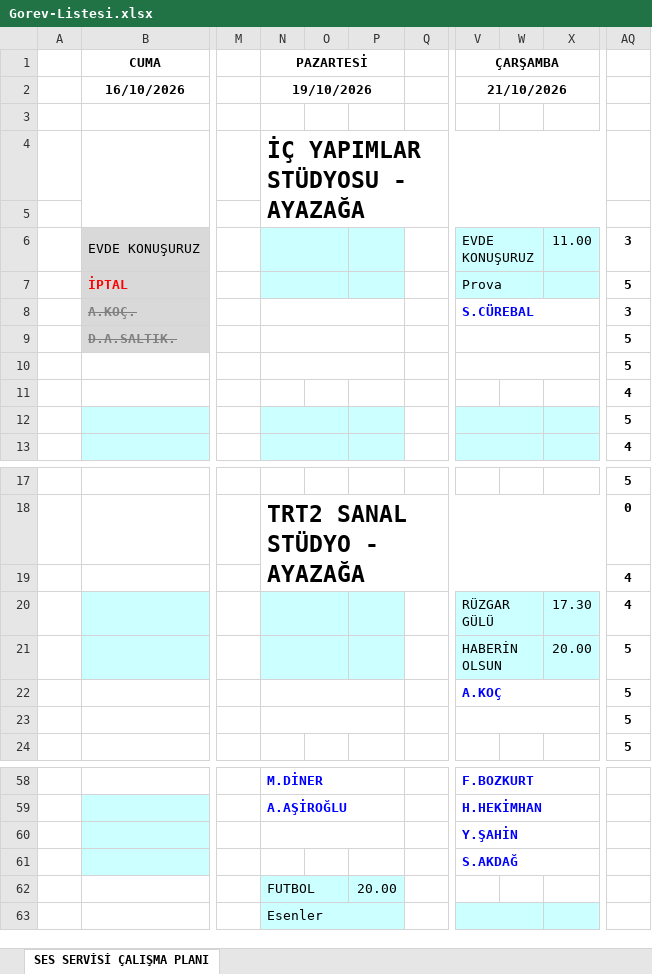
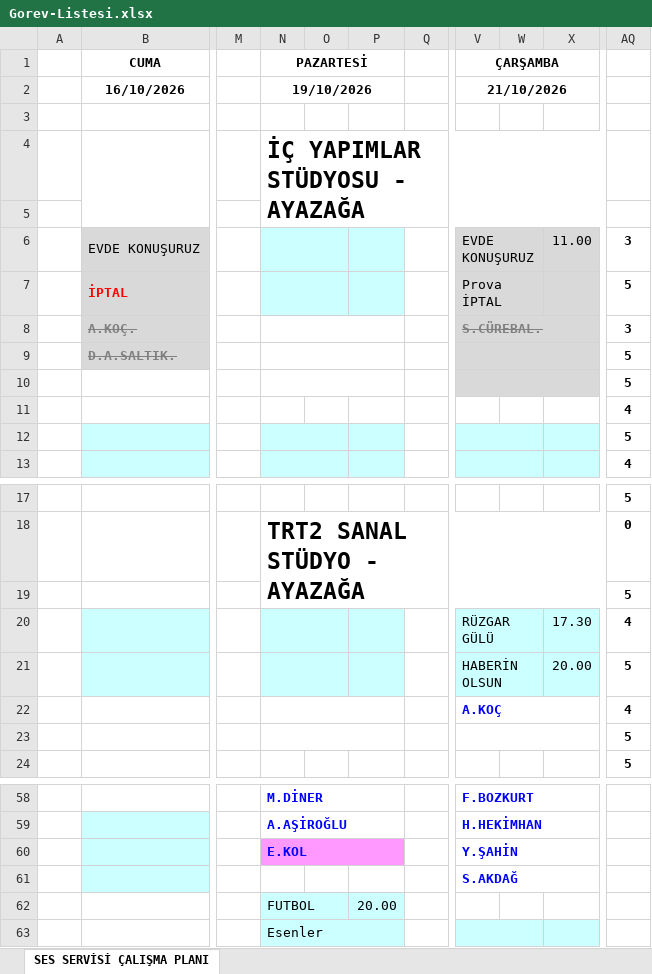
Before and after one commit to sesservisi/ses, an Excel workbook: Gorev-Listesi.xlsx, sheet SES SERVİSİ ÇALIŞMA PLANI, drawn as a sheet; only a part is shown, gaps mark what is left out; values as stored, in another font and other column widths than the file's, no borders; the diff names each change by its address in the sheet, - before the commit and + after, or states it on an @@ line.

```diff
--- a/Gorev-Listesi.xlsx (sheet SES SERVİSİ ÇALIŞMA PLANI)
+++ b/Gorev-Listesi.xlsx (sheet SES SERVİSİ ÇALIŞMA PLANI)
-V6:X7 fill: #CCFFFF
+V6:X7 fill: #D9D9D9
-V7: Prova
+V7: Prova İPTAL
-V8: S.CÜREBAL
+V8: S.CÜREBAL.
-V8:X10 fill: none
+V8:X10 fill: #D9D9D9
@@ V8 strikethrough: off → on, text colour: #0000FF → #808080 @@
-AQ19: 4
+AQ19: 5
-AQ22: 5
+AQ22: 4
-N60: (empty)
+N60: E.KOL
-N60:P60 fill: none
+N60:P60 fill: #FF99FF
```
